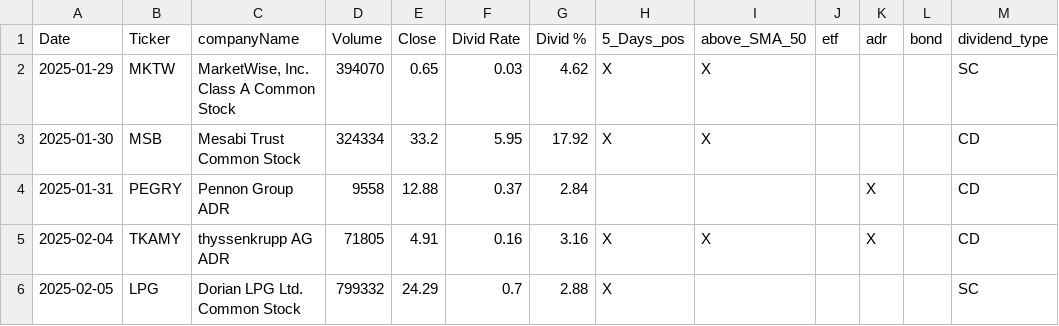
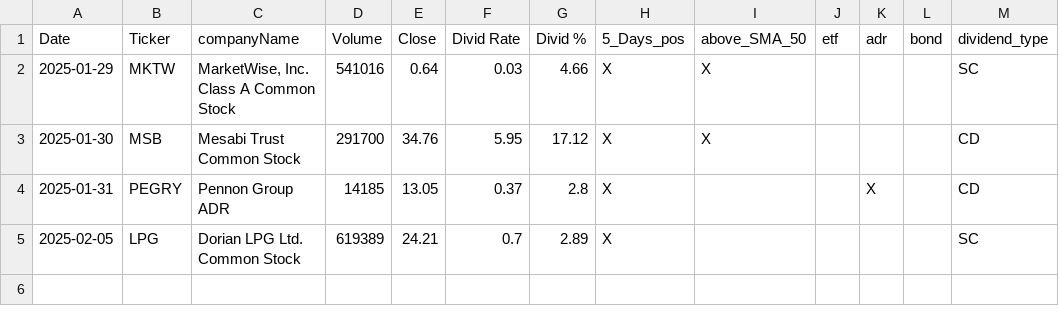
Before and after one commit to fxhuhn/dividend-shorter, a CSV file: screener.csv, drawn as a sheet.

```diff
--- a/screener.csv
+++ b/screener.csv
@@ -1,6 +1,5 @@
 Date,Ticker,companyName,Volume,Close,Divid Rate,Divid %,5_Days_pos,above_SMA_50,etf,adr,bond,dividend_type
-2025-01-29,MKTW,"MarketWise, Inc. Class A Common Stock",394070,0.65,0.03,4.62,X,X,,,,SC
-2025-01-30,MSB,Mesabi Trust Common Stock,324334,33.2,5.95,17.92,X,X,,,,CD
-2025-01-31,PEGRY,Pennon Group ADR,9558,12.88,0.37,2.84,,,,X,,CD
-2025-02-04,TKAMY,thyssenkrupp AG ADR,71805,4.91,0.16,3.16,X,X,,X,,CD
-2025-02-05,LPG,Dorian LPG Ltd. Common Stock,799332,24.29,0.7,2.88,X,,,,,SC
+2025-01-29,MKTW,"MarketWise, Inc. Class A Common Stock",541016,0.64,0.03,4.66,X,X,,,,SC
+2025-01-30,MSB,Mesabi Trust Common Stock,291700,34.76,5.95,17.12,X,X,,,,CD
+2025-01-31,PEGRY,Pennon Group ADR,14185,13.05,0.37,2.8,X,,,X,,CD
+2025-02-05,LPG,Dorian LPG Ltd. Common Stock,619389,24.21,0.7,2.89,X,,,,,SC
```
